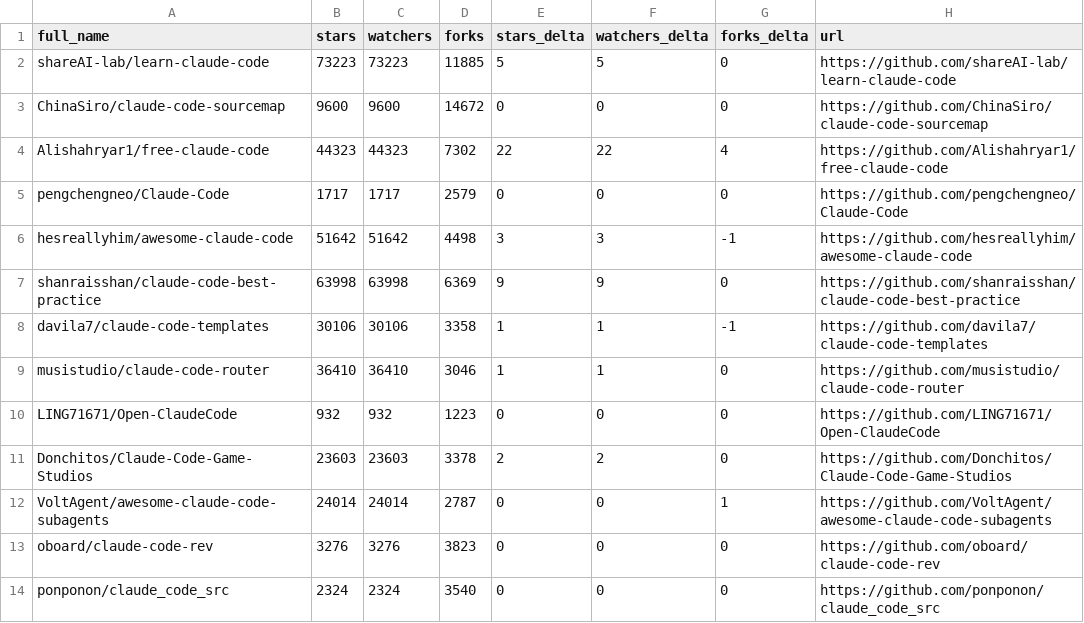
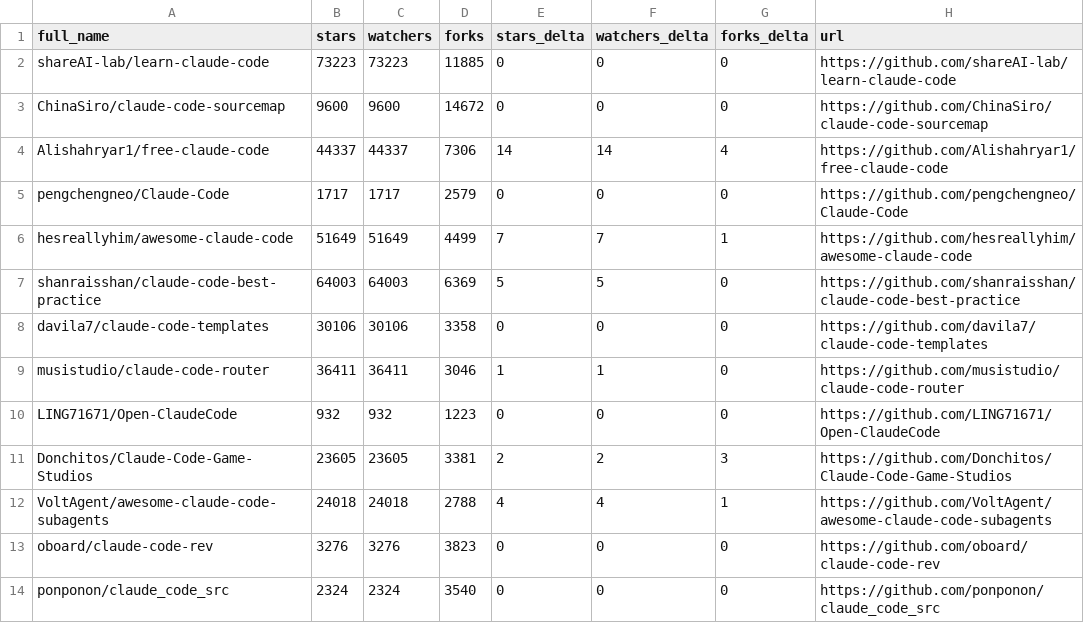
Before and after one commit to ceo1st/awesome-claude-code, a CSV file: data/repo-ticker.csv, drawn as a sheet; only a part is shown; the diff covers the shown part only.

```diff
--- a/data/repo-ticker.csv
+++ b/data/repo-ticker.csv
@@ -1,13 +1,13 @@
 full_name,stars,watchers,forks,stars_delta,watchers_delta,forks_delta,url
-shareAI-lab/learn-claude-code,73223,73223,11885,5,5,0,https://github.com/shareAI-lab/learn-claude-code
+shareAI-lab/learn-claude-code,73223,73223,11885,0,0,0,https://github.com/shareAI-lab/learn-claude-code
 ChinaSiro/claude-code-sourcemap,9600,9600,14672,0,0,0,https://github.com/ChinaSiro/claude-code-sourcemap
-Alishahryar1/free-claude-code,44323,44323,7302,22,22,4,https://github.com/Alishahryar1/free-claude-code
+Alishahryar1/free-claude-code,44337,44337,7306,14,14,4,https://github.com/Alishahryar1/free-claude-code
 pengchengneo/Claude-Code,1717,1717,2579,0,0,0,https://github.com/pengchengneo/Claude-Code
-hesreallyhim/awesome-claude-code,51642,51642,4498,3,3,-1,https://github.com/hesreallyhim/awesome-claude-code
-shanraisshan/claude-code-best-practice,63998,63998,6369,9,9,0,https://github.com/shanraisshan/claude-code-best-practice
-davila7/claude-code-templates,30106,30106,3358,1,1,-1,https://github.com/davila7/claude-code-templates
-musistudio/claude-code-router,36410,36410,3046,1,1,0,https://github.com/musistudio/claude-code-router
+hesreallyhim/awesome-claude-code,51649,51649,4499,7,7,1,https://github.com/hesreallyhim/awesome-claude-code
+shanraisshan/claude-code-best-practice,64003,64003,6369,5,5,0,https://github.com/shanraisshan/claude-code-best-practice
+davila7/claude-code-templates,30106,30106,3358,0,0,0,https://github.com/davila7/claude-code-templates
+musistudio/claude-code-router,36411,36411,3046,1,1,0,https://github.com/musistudio/claude-code-router
 LING71671/Open-ClaudeCode,932,932,1223,0,0,0,https://github.com/LING71671/Open-ClaudeCode
-Donchitos/Claude-Code-Game-Studios,23603,23603,3378,2,2,0,https://github.com/Donchitos/Claude-Code-Game-Studios
-VoltAgent/awesome-claude-code-subagents,24014,24014,2787,0,0,1,https://github.com/VoltAgent/awesome-claude-code-subagents
+Donchitos/Claude-Code-Game-Studios,23605,23605,3381,2,2,3,https://github.com/Donchitos/Claude-Code-Game-Studios
+VoltAgent/awesome-claude-code-subagents,24018,24018,2788,4,4,1,https://github.com/VoltAgent/awesome-claude-code-subagents
 oboard/claude-code-rev,3276,3276,3823,0,0,0,https://github.com/oboard/claude-code-rev
```
Also changed, not shown: 1 added row, 1 removed row and 113 edited cells elsewhere in this file, 2 other files.
